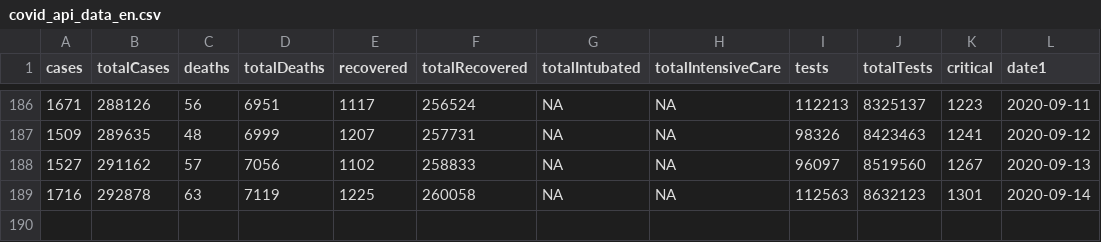
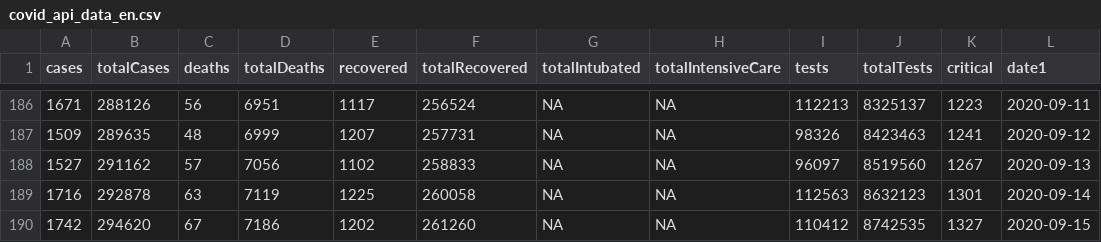
Before and after one commit to sadettindemirel/Covid19-Turkey, a CSV file: covid_api_data_en.csv, drawn as a sheet; only a part is shown, gaps mark what is left out.

```diff
--- a/covid_api_data_en.csv
+++ b/covid_api_data_en.csv
@@ -189 +189,2 @@ cases,totalCases,deaths,totalDeaths,recovered,totalRecovered,totalIntubated,tota
 1716,292878,63,7119,1225,260058,NA,NA,112563,8632123,1301,2020-09-14
+1742,294620,67,7186,1202,261260,NA,NA,110412,8742535,1327,2020-09-15
```
Also changed, not shown: covid_api_data_tr.csv, 1 other file.
